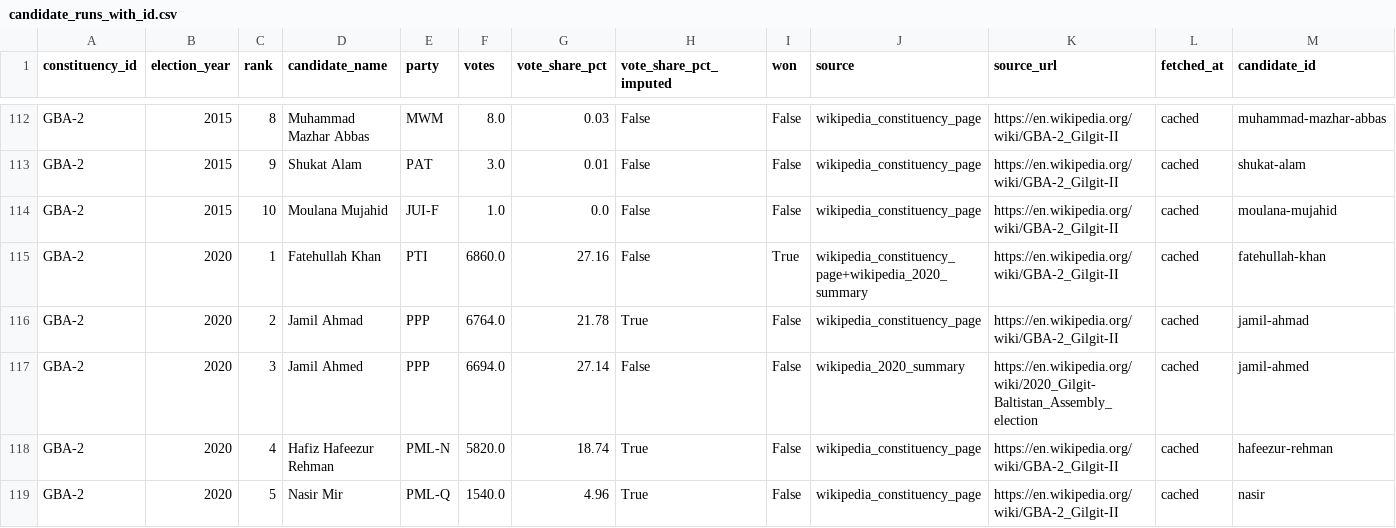
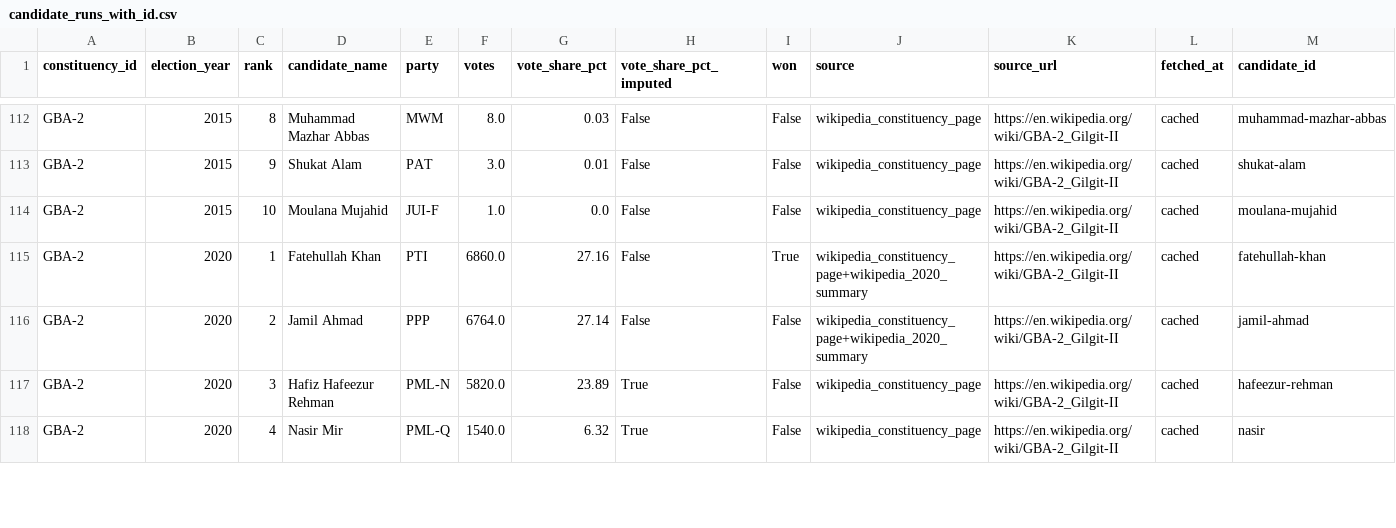
Before and after one commit to amiradnanptcl-hue/gb-elections-dashboard, a CSV file: data/clean/candidate_runs_with_id.csv, drawn as a sheet; only a part is shown, gaps mark what is left out; the diff covers the shown part only.

Commit message:
fix(data): canonicalise Ahmad/Ahmed and similar transliteration variants
User reported same-person duplicates surfacing in MapPage cards:
* GBA-2 2020: 'Jamil Ahmad' + 'Jamil Ahmed' (same PPP candidate)
* GBA-20 2020: 'Nazir Ahmed' + 'Nazir Ahmad' (same PTI candidate)

Root cause: the within-race dedup predicate matched on stripped-title
tokens but did not canonicalise transliteration variants. 'Ahmad' and
'Ahmed' have Levenshtein similarity ~80, just under our 90 threshold.

Fix: introduce TRANSLITERATION_CANON in clean.py (and mirrored in
candidate_ids.py for the cross-year resolver) that normalises common
spelling variants before tokenising — Ahmed/Ahmad, Mohammed/Mohammad/
Mohamed -> Muhammad, Hussein -> Hussain, Hasan -> Hassan, Hafeez ->
Hafiz, Rahman -> Rehman, Zakarya/Zakariya -> Zakaria, etc. After the
canonicalisation, the strict-subset rule in _names_compatible() catches
all four user-reported duplicates and the previously-merged ones still
merge cleanly.

Also clarify the MapPage constituency-card header so the top-right
party badge cannot be misread as 'this seat is currently held by X'.
The badge now sits under an explicit '2020 winner' label.

Re-ran clean -> candidate_ids -> features -> export_json. Verified
GBA-2 now shows 8 rows in 2020 (was 9), GBA-20 shows 2 rows (was 3),
and the dashboard JSON export matches.

```diff
--- a/data/clean/candidate_runs_with_id.csv
+++ b/data/clean/candidate_runs_with_id.csv
@@ -115,5 +115,4 @@ GBA-2,2015,10,Moulana Mujahid,JUI-F,1.0,0.0,False,False,wikipedia_constituency_p
 GBA-2,2020,1,Fatehullah Khan,PTI,6860.0,27.16,False,True,wikipedia_constituency_page+wikipedia_2020_summary,https://en.wikipedia.org/wiki/GBA-2_Gilgit-II,cached,fatehullah-khan
-GBA-2,2020,2,Jamil Ahmad,PPP,6764.0,21.78,True,False,wikipedia_constituency_page,https://en.wikipedia.org/wiki/GBA-2_Gilgit-II,cached,jamil-ahmad
-GBA-2,2020,3,Jamil Ahmed,PPP,6694.0,27.14,False,False,wikipedia_2020_summary,https://en.wikipedia.org/wiki/2020_Gilgit-Baltistan_Assembly_election,cached,jamil-ahmed
-GBA-2,2020,4,Hafiz Hafeezur Rehman,PML-N,5820.0,18.74,True,False,wikipedia_constituency_page,https://en.wikipedia.org/wiki/GBA-2_Gilgit-II,cached,hafeezur-rehman
-GBA-2,2020,5,Nasir Mir,PML-Q,1540.0,4.96,True,False,wikipedia_constituency_page,https://en.wikipedia.org/wiki/GBA-2_Gilgit-II,cached,nasir
+GBA-2,2020,2,Jamil Ahmad,PPP,6764.0,27.14,False,False,wikipedia_constituency_page+wikipedia_2020_summary,https://en.wikipedia.org/wiki/GBA-2_Gilgit-II,cached,jamil-ahmad
+GBA-2,2020,3,Hafiz Hafeezur Rehman,PML-N,5820.0,23.89,True,False,wikipedia_constituency_page,https://en.wikipedia.org/wiki/GBA-2_Gilgit-II,cached,hafeezur-rehman
+GBA-2,2020,4,Nasir Mir,PML-Q,1540.0,6.32,True,False,wikipedia_constituency_page,https://en.wikipedia.org/wiki/GBA-2_Gilgit-II,cached,nasir
```
Also changed, not shown: 1 removed row and 22 edited cells elsewhere in this file, data/clean/candidate_runs.csv, data/clean/candidates.csv, 13 other files.
